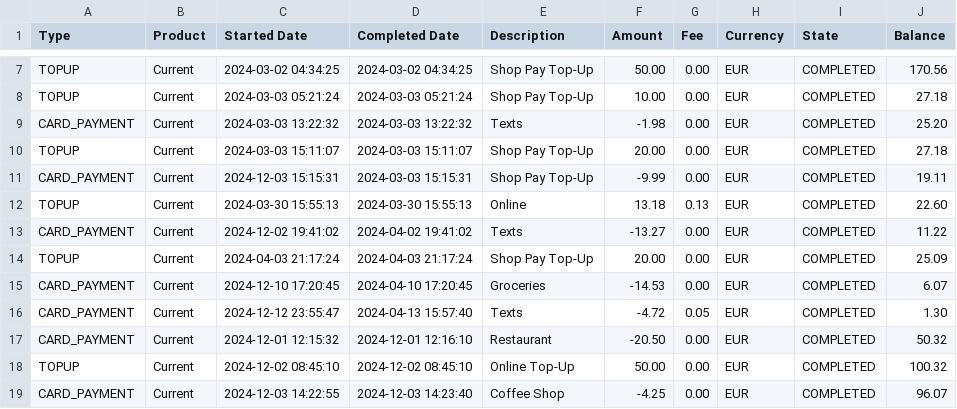
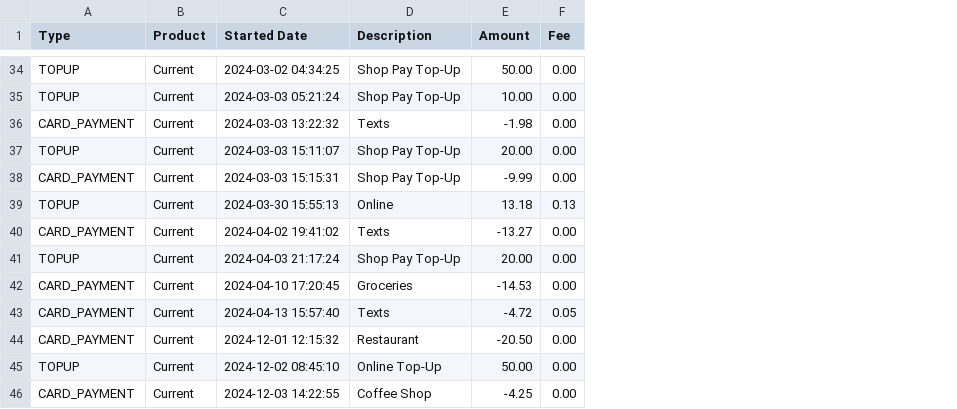
Before and after one commit to dkgit712258/Financially-Forward, a CSV file: sample-csv-transactions.csv, drawn as a sheet; only a part is shown, gaps mark what is left out; removed rows and columns are numbered as before the commit, all else as after; the diff covers the shown part only; the diff names each change by its address in the sheet, - before the commit and + after, or states it on an @@ line.

```diff
--- a/sample-csv-transactions.csv
+++ b/sample-csv-transactions.csv
-column D (Completed Date), rows 7-19: 2024-03-02 04:34:25 | 2024-03-03 05:21:24 | 2024-03-03 13:22:32 | 2024-03-03 15:11:07 | 2024-03-03 15:15:31 | 2024-03-30 15:55:13 | 2024-04-02 19:41:02 | 2024-04-03 21:17:24 | 2024-04-10 17:20:45 | 2024-04-13 15:57:40 | 2024-12-01 12:16:10 | 2024-12-02 08:45:10 | 2024-12-03 14:23:40
-column H (Currency), rows 7-19: all EUR
-column I (State), rows 7-19: all COMPLETED
-column J (Balance), rows 7-19: 170.56 | 27.18 | 25.20 | 27.18 | 19.11 | 22.60 | 11.22 | 25.09 | 6.07 | 1.30 | 50.32 | 100.32 | 96.07
-C38 (Started Date): 2024-12-03 15:15:31
+C38 (Started Date): 2024-03-03 15:15:31
-C40 (Started Date): 2024-12-02 19:41:02
+C40 (Started Date): 2024-04-02 19:41:02
-C42 (Started Date): 2024-12-10 17:20:45
+C42 (Started Date): 2024-04-10 17:20:45
-C43 (Started Date): 2024-12-12 23:55:47
+C43 (Started Date): 2024-04-13 15:57:40
```
Also changed, not shown: 27 added rows elsewhere in this file, 1 other file.
